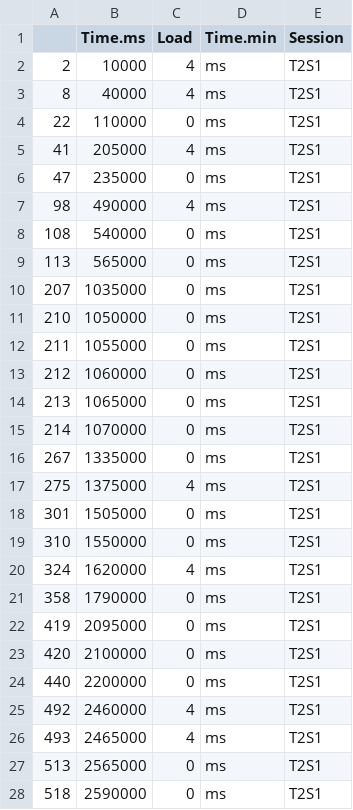
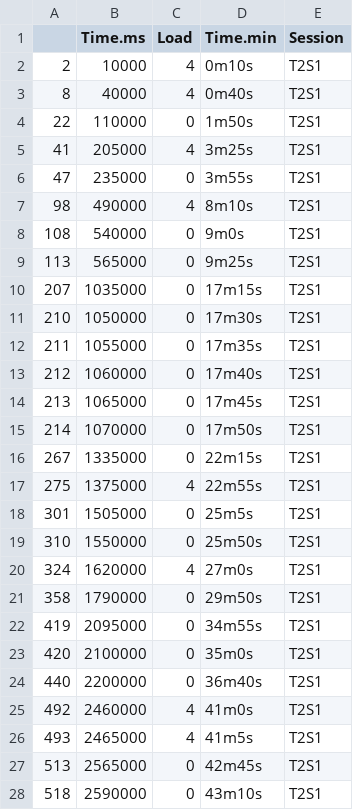
Before and after one commit to lprisan/jdc-data-analysis, a CSV file: cleandata/InterestingEpisodes.T2S1.window10s.slide5s.csv, drawn as a sheet; only a part is shown; the diff covers the shown part only.

```diff
--- a/cleandata/InterestingEpisodes.T2S1.window10s.slide5s.csv
+++ b/cleandata/InterestingEpisodes.T2S1.window10s.slide5s.csv
@@ -1,28 +1,28 @@
 "","Time.ms","Load","Time.min","Session"
-"2",10000,4,"ms","T2S1"
-"8",40000,4,"ms","T2S1"
-"22",110000,0,"ms","T2S1"
-"41",205000,4,"ms","T2S1"
-"47",235000,0,"ms","T2S1"
-"98",490000,4,"ms","T2S1"
-"108",540000,0,"ms","T2S1"
-"113",565000,0,"ms","T2S1"
-"207",1035000,0,"ms","T2S1"
-"210",1050000,0,"ms","T2S1"
-"211",1055000,0,"ms","T2S1"
-"212",1060000,0,"ms","T2S1"
-"213",1065000,0,"ms","T2S1"
-"214",1070000,0,"ms","T2S1"
-"267",1335000,0,"ms","T2S1"
-"275",1375000,4,"ms","T2S1"
-"301",1505000,0,"ms","T2S1"
-"310",1550000,0,"ms","T2S1"
-"324",1620000,4,"ms","T2S1"
-"358",1790000,0,"ms","T2S1"
-"419",2095000,0,"ms","T2S1"
-"420",2100000,0,"ms","T2S1"
-"440",2200000,0,"ms","T2S1"
-"492",2460000,4,"ms","T2S1"
-"493",2465000,4,"ms","T2S1"
-"513",2565000,0,"ms","T2S1"
-"518",2590000,0,"ms","T2S1"
+"2",10000,4,"0m10s","T2S1"
+"8",40000,4,"0m40s","T2S1"
+"22",110000,0,"1m50s","T2S1"
+"41",205000,4,"3m25s","T2S1"
+"47",235000,0,"3m55s","T2S1"
+"98",490000,4,"8m10s","T2S1"
+"108",540000,0,"9m0s","T2S1"
+"113",565000,0,"9m25s","T2S1"
+"207",1035000,0,"17m15s","T2S1"
+"210",1050000,0,"17m30s","T2S1"
+"211",1055000,0,"17m35s","T2S1"
+"212",1060000,0,"17m40s","T2S1"
+"213",1065000,0,"17m45s","T2S1"
+"214",1070000,0,"17m50s","T2S1"
+"267",1335000,0,"22m15s","T2S1"
+"275",1375000,4,"22m55s","T2S1"
+"301",1505000,0,"25m5s","T2S1"
+"310",1550000,0,"25m50s","T2S1"
+"324",1620000,4,"27m0s","T2S1"
+"358",1790000,0,"29m50s","T2S1"
+"419",2095000,0,"34m55s","T2S1"
+"420",2100000,0,"35m0s","T2S1"
+"440",2200000,0,"36m40s","T2S1"
+"492",2460000,4,"41m0s","T2S1"
+"493",2465000,4,"41m5s","T2S1"
+"513",2565000,0,"42m45s","T2S1"
+"518",2590000,0,"43m10s","T2S1"
```
Also changed, not shown: 2 edited cells elsewhere in this file, cleandata/InterestingEpisodes.T3S1.window10s.slide5s.csv, 1 other file.
